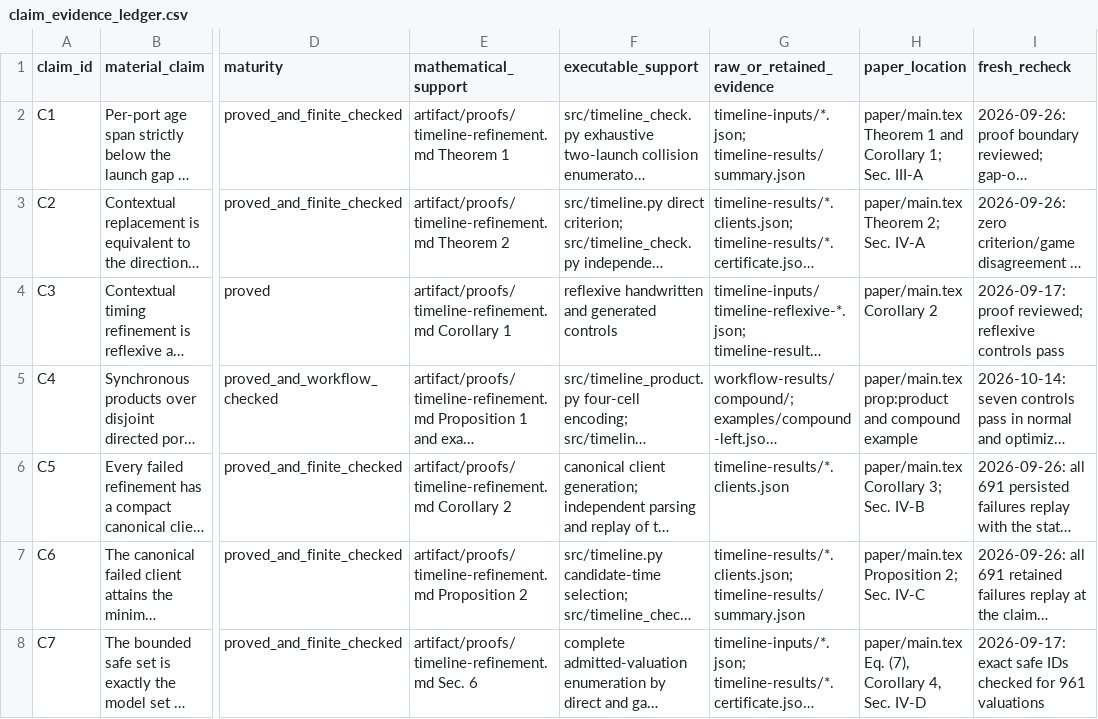
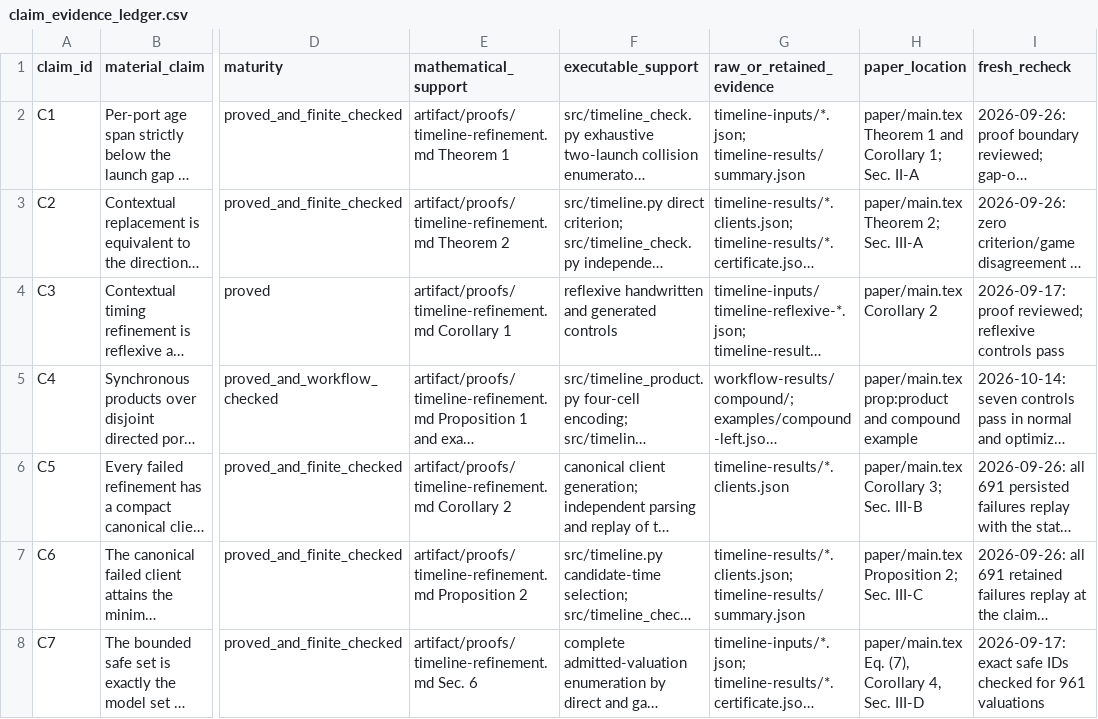
Before and after one commit to Haoyi-Zhang/PipeRefine, a CSV file: claim_evidence_ledger.csv, drawn as a sheet; only a part is shown, gaps mark what is left out; long unchanged cells end in …; the diff covers the shown part only; the diff names each change by its address in the sheet, - before the commit and + after, or states it on an @@ line.

Commit message:
Align current manuscript evidence destinations

```diff
--- a/claim_evidence_ledger.csv
+++ b/claim_evidence_ledger.csv
-H2 (paper_location): …1; Sec. III-A
+H2 (paper_location): …1; Sec. II-A
-H3 (paper_location): paper/main.tex Theorem 2; Sec. IV-A
+H3 (paper_location): paper/main.tex Theorem 2; Sec. III-A
-H6 (paper_location): paper/main.tex Corollary 3; Sec. IV-B
+H6 (paper_location): paper/main.tex Corollary 3; Sec. III-B
-H7 (paper_location): paper/main.tex Proposition 2; Sec. IV-C
+H7 (paper_location): paper/main.tex Proposition 2; Sec. III-C
-H8 (paper_location): …4, Sec. IV-D
+H8 (paper_location): …4, Sec. III-D
```
Also changed, not shown: 5 edited cells elsewhere in this file.
